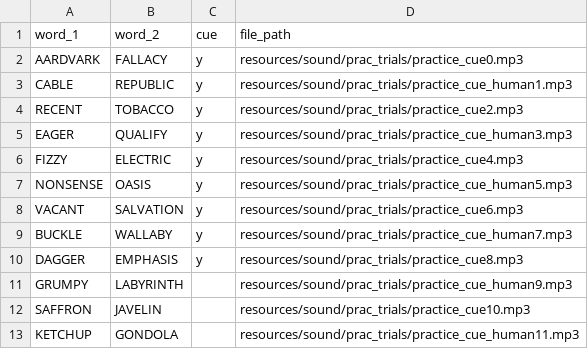
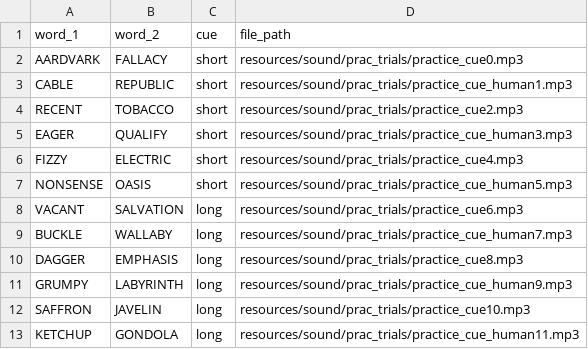
Before and after one commit to AdmiralFish/Audio_Experiment_Br, a CSV file: html/resources/prac_trials.csv, drawn as a sheet.

Commit message:
Re-enabled prac trials and intro text

```diff
--- a/html/resources/prac_trials.csv
+++ b/html/resources/prac_trials.csv
@@ -1,13 +1,13 @@
 word_1,word_2,cue,file_path
-AARDVARK,FALLACY,y,resources/sound/prac_trials/practice_cue0.mp3
-CABLE,REPUBLIC,y,resources/sound/prac_trials/practice_cue_human1.mp3
-RECENT,TOBACCO,y,resources/sound/prac_trials/practice_cue2.mp3
-EAGER,QUALIFY,y,resources/sound/prac_trials/practice_cue_human3.mp3
-FIZZY,ELECTRIC,y,resources/sound/prac_trials/practice_cue4.mp3
-NONSENSE,OASIS,y,resources/sound/prac_trials/practice_cue_human5.mp3
-VACANT,SALVATION,y,resources/sound/prac_trials/practice_cue6.mp3
-BUCKLE,WALLABY,y,resources/sound/prac_trials/practice_cue_human7.mp3
-DAGGER,EMPHASIS,y,resources/sound/prac_trials/practice_cue8.mp3
-GRUMPY,LABYRINTH,,resources/sound/prac_trials/practice_cue_human9.mp3
-SAFFRON,JAVELIN,,resources/sound/prac_trials/practice_cue10.mp3
-KETCHUP,GONDOLA,,resources/sound/prac_trials/practice_cue_human11.mp3
+AARDVARK,FALLACY,short,resources/sound/prac_trials/practice_cue0.mp3
+CABLE,REPUBLIC,short,resources/sound/prac_trials/practice_cue_human1.mp3
+RECENT,TOBACCO,short,resources/sound/prac_trials/practice_cue2.mp3
+EAGER,QUALIFY,short,resources/sound/prac_trials/practice_cue_human3.mp3
+FIZZY,ELECTRIC,short,resources/sound/prac_trials/practice_cue4.mp3
+NONSENSE,OASIS,short,resources/sound/prac_trials/practice_cue_human5.mp3
+VACANT,SALVATION,long,resources/sound/prac_trials/practice_cue6.mp3
+BUCKLE,WALLABY,long,resources/sound/prac_trials/practice_cue_human7.mp3
+DAGGER,EMPHASIS,long,resources/sound/prac_trials/practice_cue8.mp3
+GRUMPY,LABYRINTH,long,resources/sound/prac_trials/practice_cue_human9.mp3
+SAFFRON,JAVELIN,long,resources/sound/prac_trials/practice_cue10.mp3
+KETCHUP,GONDOLA,long,resources/sound/prac_trials/practice_cue_human11.mp3
```
Also changed, not shown: 1 other file.
